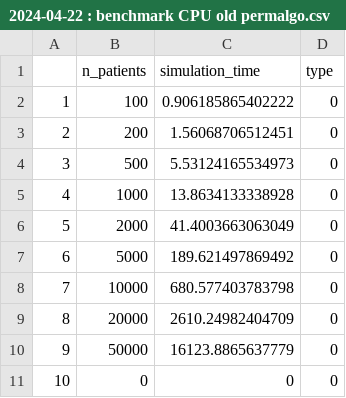
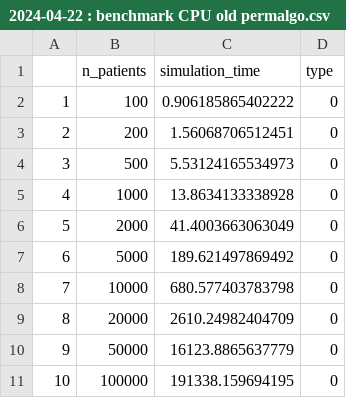
Before and after one commit to jeanfeydy/survivalGPU, a CSV file: simulations/Simulation_results/2024-04-22 : benchmark CPU old permalgo/2024-04-22 : benchmark CPU old permalgo.csv, drawn as a sheet.

Commit message:
result analysis

```diff
--- a/simulations/Simulation_results/2024-04-22 : benchmark CPU old permalgo/2024-04-22 : benchmark CPU old permalgo.csv
+++ b/simulations/Simulation_results/2024-04-22 : benchmark CPU old permalgo/2024-04-22 : benchmark CPU old permalgo.csv
@@ -10,2 +10,2 @@
 "9",50000,16123.8865637779,0
-"10",0,0,0
+"10",100000,191338.159694195,0
```
Also changed, not shown: 3 other files.
